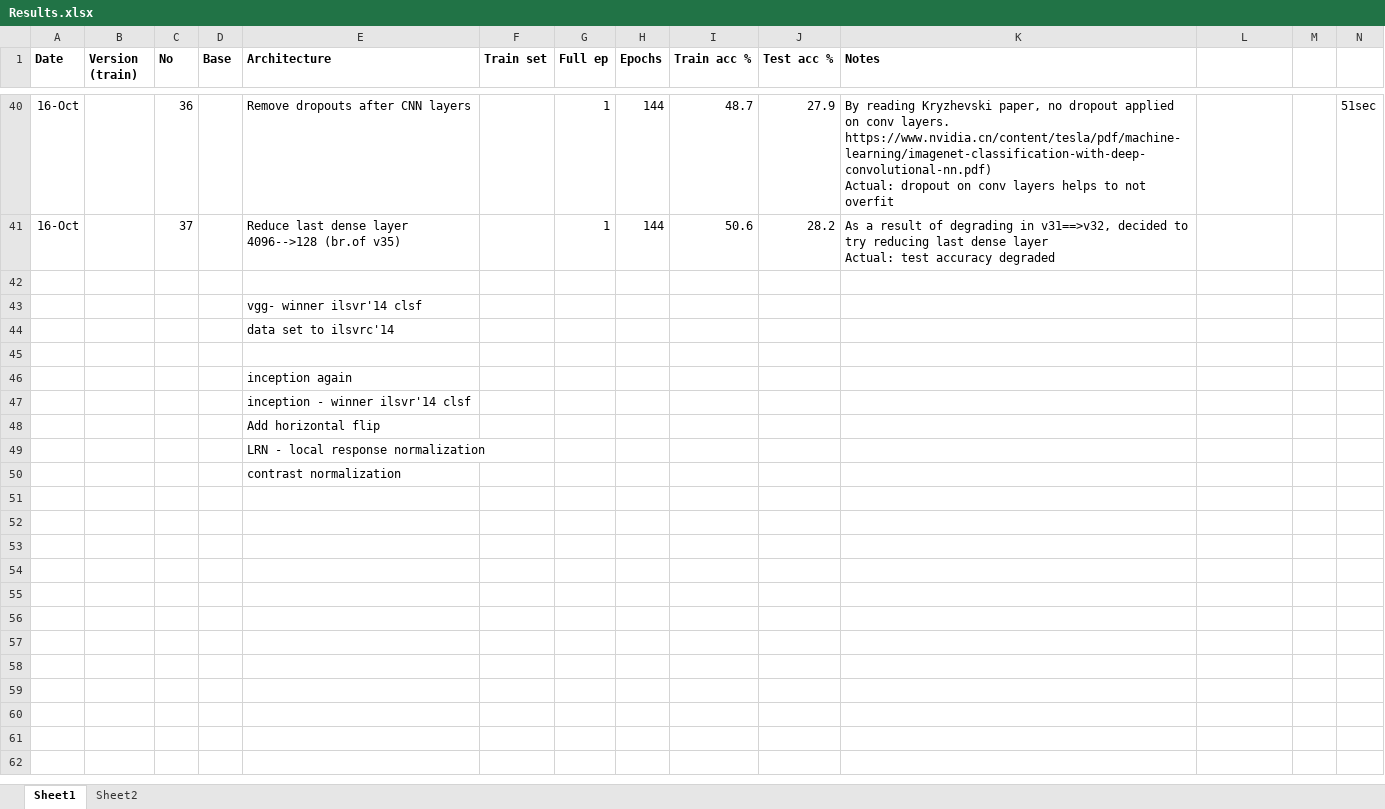
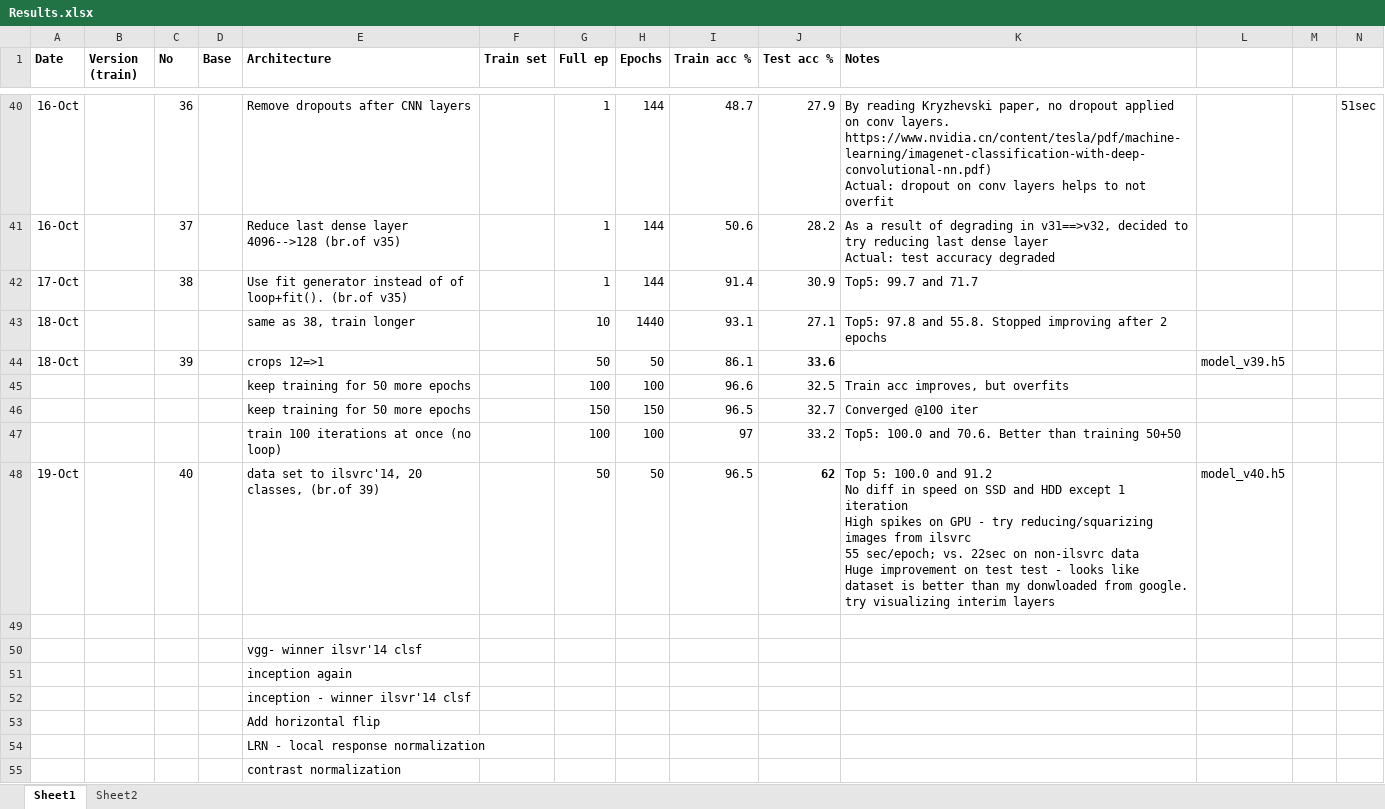
Before and after one commit to bernardas78/KerasImagenetFruits, an Excel workbook: Results.xlsx, sheet Sheet1, drawn as a sheet; only a part is shown, gaps mark what is left out; values as stored, in another font and other column widths than the file's, no borders; removed rows and columns are numbered as before the commit, all else as after; ↵ is a line break in a cell; the diff names each change by its address in the sheet, - before the commit and + after, or states it on an @@ line.

Commit message:
ilsvrc14 data

```diff
--- a/Results.xlsx (sheet Sheet1)
+++ b/Results.xlsx (sheet Sheet1)
+row 42: 17-Oct |  | 38 |  | Use fit generator instead of of loop+fit(). (br.of v35) |  | 1 | 144 | 91.4 | 30.9 | Top5: 99.7 and 71.7
+row 43: 18-Oct |  |  |  | same as 38, train longer |  | 10 | 1440 | 93.1 | 27.1 | Top5: 97.8 and 55.8. Stopped improving after 2 epochs
+row 44: 18-Oct |  | 39 |  | crops 12=>1 |  | 50 | 50 | 86.1 | 33.6 |  | model_v39.h5
+row 45:  |  |  |  | keep training for 50 more epochs |  | 100 | 100 | 96.6 | 32.5 | Train acc improves, but overfits
+row 46:  |  |  |  | keep training for 50 more epochs |  | 150 | 150 | 96.5 | 32.7 | Converged @100 iter
+row 47:  |  |  |  | train 100 iterations at once (no loop) |  | 100 | 100 | 97 | 33.2 | Top5: 100.0 and 70.6. Better than training 50+50
+row 48: 19-Oct |  | 40 |  | data set to ilsvrc'14, 20 classes, (br.of 39) |  | 50 | 50 | 96.5 | 62 | Top 5: 100.0 and 91.2 ↵ No diff in speed on SSD and HDD except 1 iteration ↵ High spikes on GPU - try reducing/squarizing images from ilsvrc ↵ 55 sec/epoch; vs. 22sec on non-ilsvrc data ↵ Huge improvement on test test - looks like dataset is better than my donwloaded from google. try visualizing interim layers | model_v40.h5
-row 44:  |  |  |  | data set to ilsvrc'14
-row 45: (empty)
```
Also changed, not shown: 8 other files.
